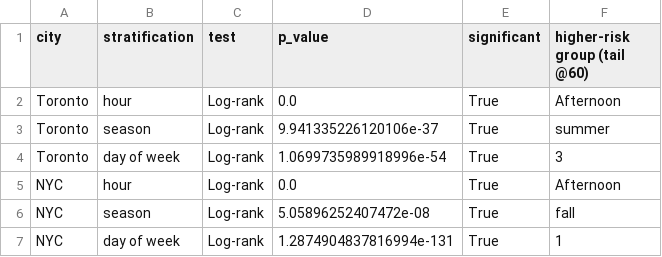
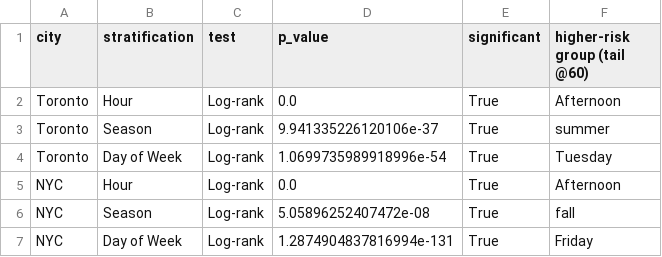
Before and after one commit to EmmaAye/DAMO_699-4-Capstone-Project, a CSV file: output/tables/logrank_summary_within_city.csv, drawn as a sheet.

```diff
--- a/output/tables/logrank_summary_within_city.csv
+++ b/output/tables/logrank_summary_within_city.csv
@@ -1,7 +1,7 @@
 city,stratification,test,p_value,significant,higher-risk group (tail @60)
-Toronto,hour,Log-rank,0.0,True,Afternoon
-Toronto,season,Log-rank,9.941335226120106e-37,True,summer
-Toronto,day of week,Log-rank,1.0699735989918996e-54,True,3
-NYC,hour,Log-rank,0.0,True,Afternoon
-NYC,season,Log-rank,5.05896252407472e-08,True,fall
-NYC,day of week,Log-rank,1.2874904837816994e-131,True,1
+Toronto,Hour,Log-rank,0.0,True,Afternoon
+Toronto,Season,Log-rank,9.941335226120106e-37,True,summer
+Toronto,Day of Week,Log-rank,1.0699735989918996e-54,True,Tuesday
+NYC,Hour,Log-rank,0.0,True,Afternoon
+NYC,Season,Log-rank,5.05896252407472e-08,True,fall
+NYC,Day of Week,Log-rank,1.2874904837816994e-131,True,Friday
```
Also changed, not shown: 5 other files.
